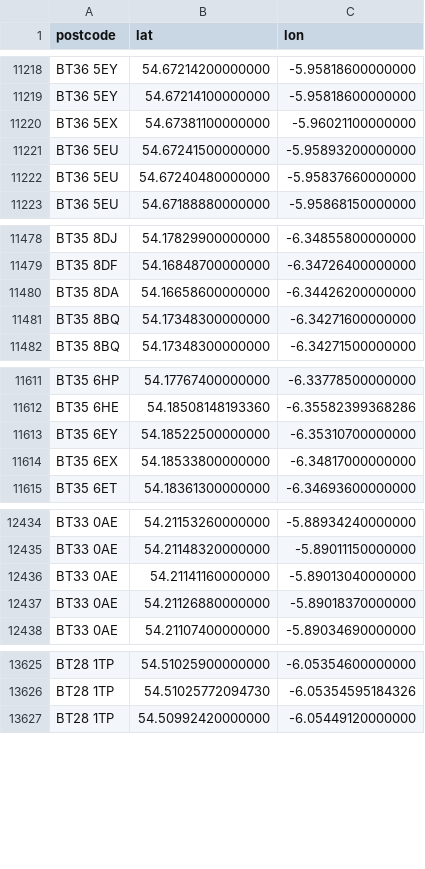
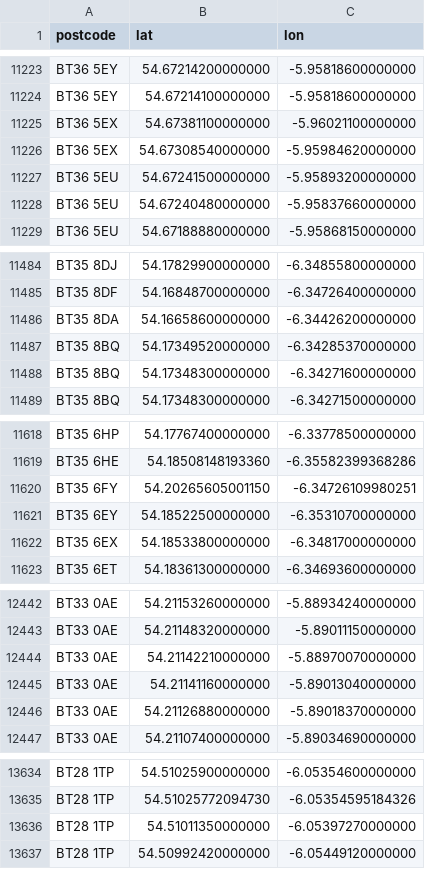
Before and after one commit to osm-uk/NI-Postcodes, a CSV file: data/NI-postcodes.csv, drawn as a sheet; only a part is shown, gaps mark what is left out; the diff covers the shown part only; the diff names each change by its address in the sheet, - before the commit and + after, or states it on an @@ line.

```diff
--- a/data/NI-postcodes.csv
+++ b/data/NI-postcodes.csv
+row 11226: BT36 5EX | 54.67308540000000 | -5.95984620000000
+row 11487: BT35 8BQ | 54.17349520000000 | -6.34285370000000
+row 11620: BT35 6FY | 54.20265605001150 | -6.34726109980251
+row 12444: BT33 0AE | 54.21142210000000 | -5.88970070000000
+row 13636: BT28 1TP | 54.51011350000000 | -6.05397270000000
```
Also changed, not shown: 9 added rows elsewhere in this file.
